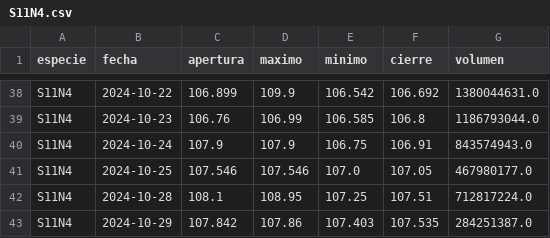
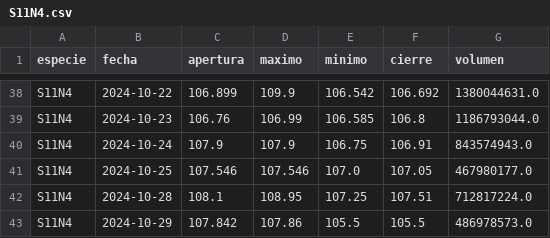
Before and after one commit to botjumbo/ratios-argy, a CSV file: docs/S11N4.csv, drawn as a sheet; only a part is shown, gaps mark what is left out.

```diff
--- a/docs/S11N4.csv
+++ b/docs/S11N4.csv
@@ -42,2 +42,2 @@ S11N4,2024-10-25,107.546,107.546,107.0,107.05,467980177.0
 S11N4,2024-10-28,108.1,108.95,107.25,107.51,712817224.0
-S11N4,2024-10-29,107.842,107.86,107.403,107.535,284251387.0
+S11N4,2024-10-29,107.842,107.86,105.5,105.5,486978573.0
```
Also changed, not shown: docs/AE38D.csv, docs/AL30.csv, 15 other files.
